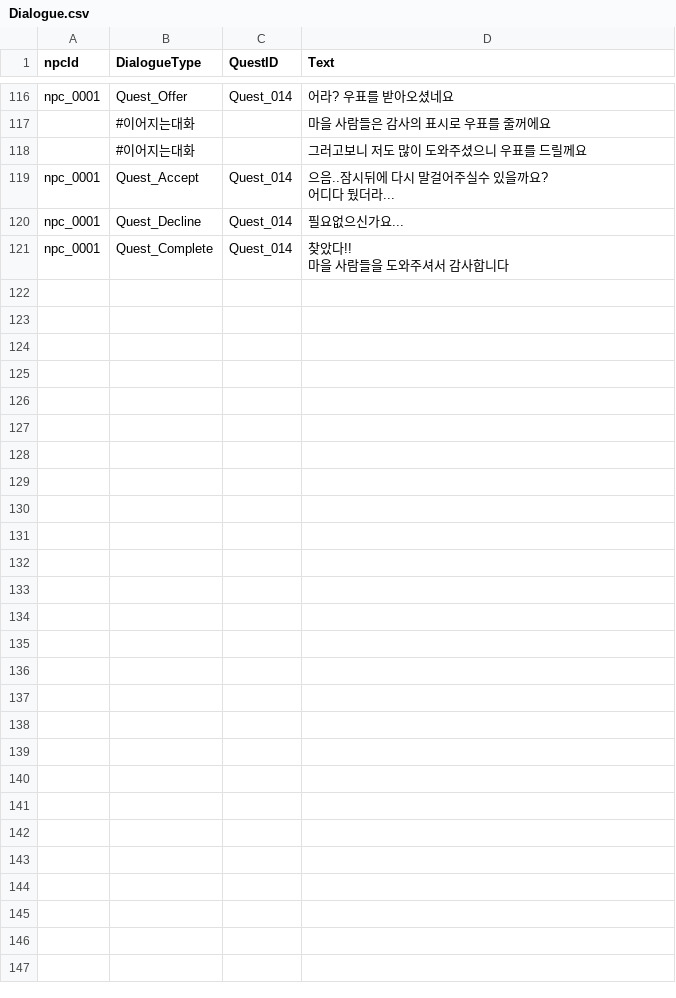
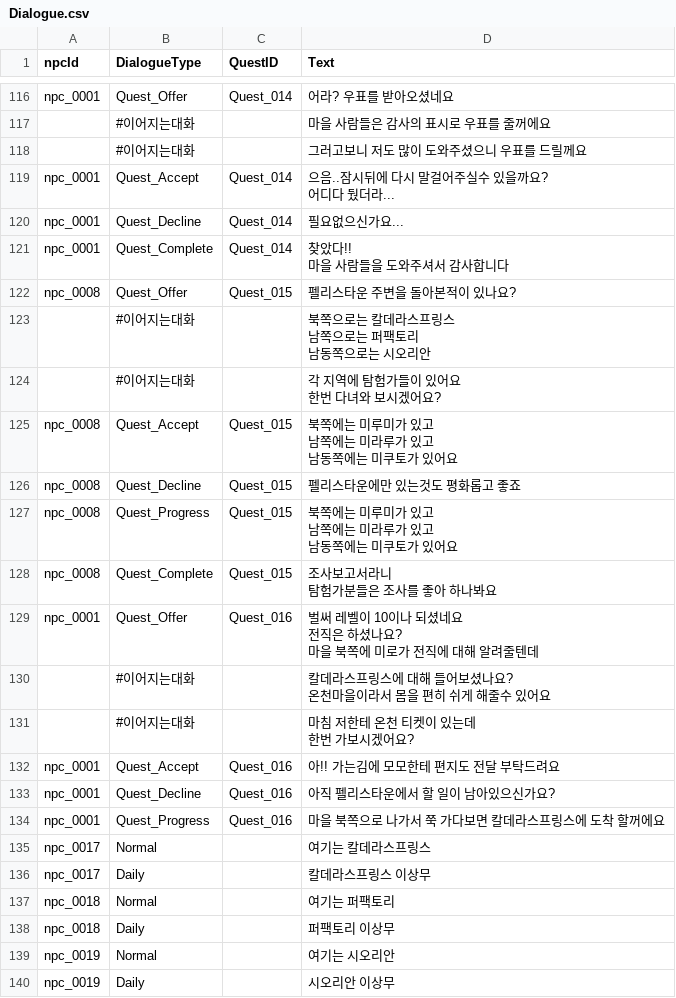
Before and after one commit to sepyris/ProjectRV, a CSV file: Assets/Resources/Data/Dialogue.csv, drawn as a sheet; only a part is shown, gaps mark what is left out; ↵ is a line break in a cell; the diff names each change by its address in the sheet, - before the commit and + after, or states it on an @@ line.

```diff
--- a/Assets/Resources/Data/Dialogue.csv
+++ b/Assets/Resources/Data/Dialogue.csv
+row 122: npc_0008 | Quest_Offer | Quest_015 | 펠리스타운 주변을 돌아본적이 있나요?
+row 123:  | #이어지는대화 |  | 북쪽으로는 칼데라스프링스 ↵ 남쪽으로는 퍼팩토리 ↵ 남동쪽으로는 시오리안
+row 124:  | #이어지는대화 |  | 각 지역에 탐험가들이 있어요 ↵ 한번 다녀와 보시겠어요?
+row 125: npc_0008 | Quest_Accept | Quest_015 | 북쪽에는 미루미가 있고 ↵ 남쪽에는 미라루가 있고 ↵ 남동쪽에는 미쿠토가 있어요
+row 126: npc_0008 | Quest_Decline | Quest_015 | 펠리스타운에만 있는것도 평화롭고 좋죠
+row 127: npc_0008 | Quest_Progress | Quest_015 | 북쪽에는 미루미가 있고 ↵ 남쪽에는 미라루가 있고 ↵ 남동쪽에는 미쿠토가 있어요
+row 128: npc_0008 | Quest_Complete | Quest_015 | 조사보고서라니 ↵ 탐험가분들은 조사를 좋아 하나봐요
+row 129: npc_0001 | Quest_Offer | Quest_016 | 벌써 레벨이 10이나 되셨네요 ↵ 전직은 하셨나요? ↵ 마을 북쪽에 미로가 전직에 대해 알려줄텐데
+row 130:  | #이어지는대화 |  | 칼데라스프링스에 대해 들어보셨나요? ↵ 온천마을이라서 몸을 편히 쉬게 해줄수 있어요
+row 131:  | #이어지는대화 |  | 마침 저한테 온천 티켓이 있는데 ↵ 한번 가보시겠어요?
+row 132: npc_0001 | Quest_Accept | Quest_016 | 아!! 가는김에 모모한테 편지도 전달 부탁드려요
+row 133: npc_0001 | Quest_Decline | Quest_016 | 아직 펠리스타운에서 할 일이 남아있으신가요?
+row 134: npc_0001 | Quest_Progress | Quest_016 | 마을 북쪽으로 나가서 쭉 가다보면 칼데라스프링스에 도착 할꺼에요
+row 135: npc_0017 | Normal |  | 여기는 칼데라스프링스
+row 136: npc_0017 | Daily |  | 칼데라스프링스 이상무
+row 137: npc_0018 | Normal |  | 여기는 퍼팩토리
+row 138: npc_0018 | Daily |  | 퍼팩토리 이상무
+row 139: npc_0019 | Normal |  | 여기는 시오리안
+row 140: npc_0019 | Daily |  | 시오리안 이상무
```
Also changed, not shown: Assets/Resources/Data/Monster.csv, Assets/Resources/Data/Npcs.csv, 41 other files.
